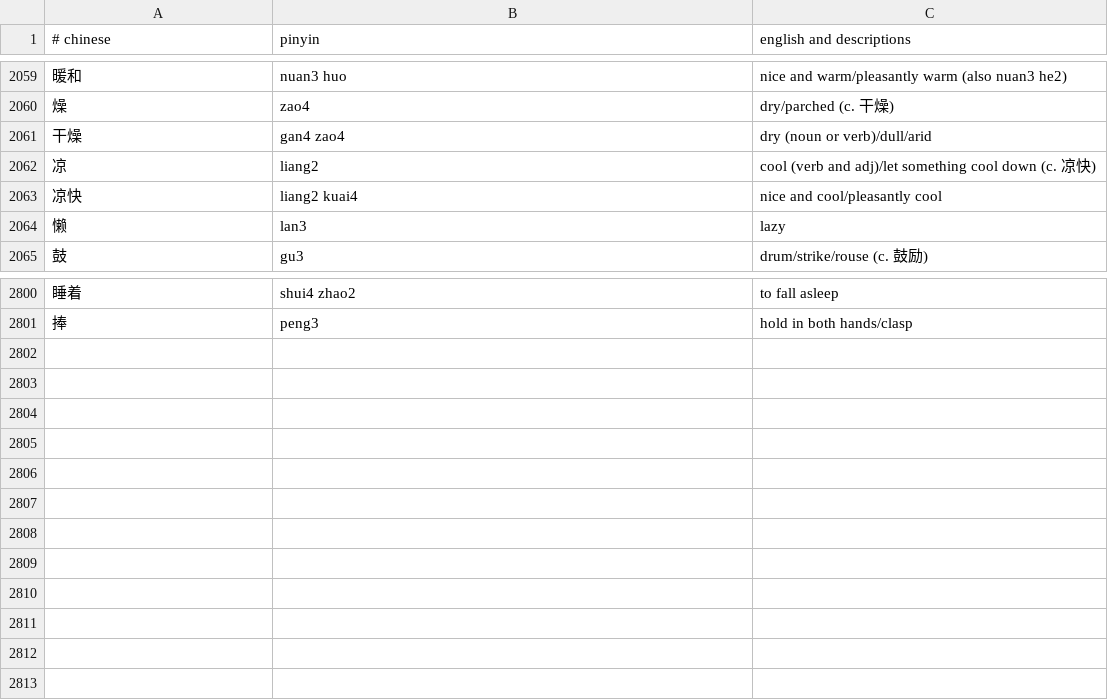
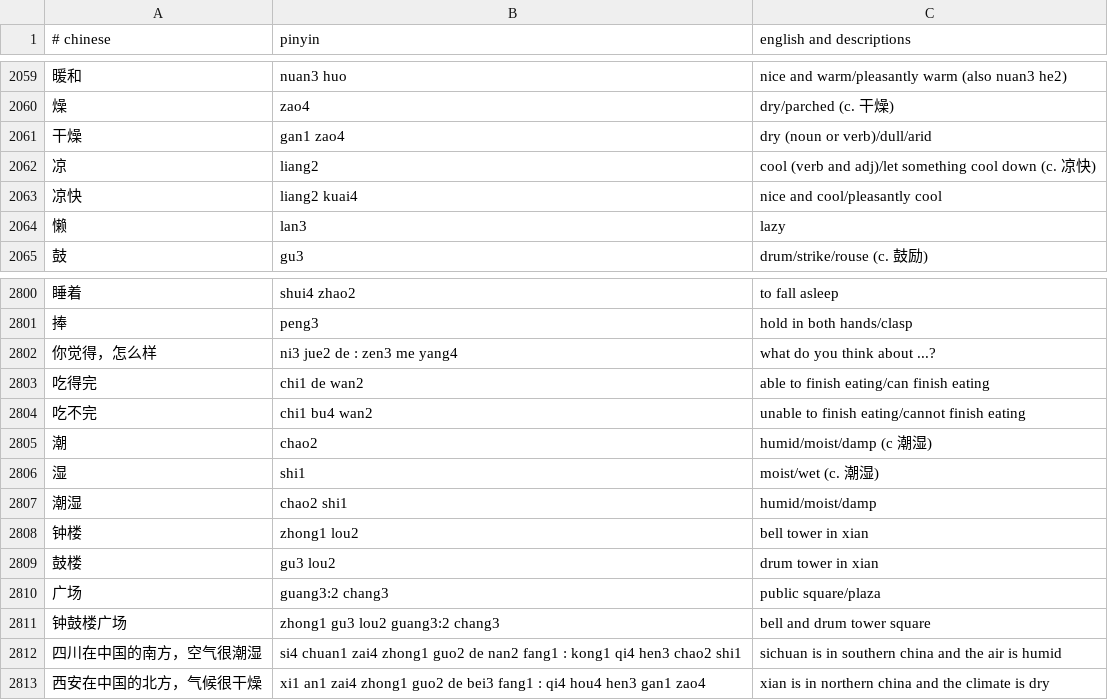
Before and after one commit to nickrusso42518/zhong, a CSV file: inputs/default.csv, drawn as a sheet; only a part is shown, gaps mark what is left out.

Commit message:
words [ci skip]

```diff
--- a/inputs/default.csv
+++ b/inputs/default.csv
@@ -2060,3 +2060,3 @@
 燥,zao4,dry/parched (c. 干燥)
-干燥,gan4 zao4,dry (noun or verb)/dull/arid
+干燥,gan1 zao4,dry (noun or verb)/dull/arid
 凉,liang2,cool (verb and adj)/let something cool down (c. 凉快)
@@ -2801 +2801,13 @@
 捧,peng3,hold in both hands/clasp
+你觉得，怎么样,ni3 jue2 de : zen3 me yang4,what do you think about ...?
+吃得完,chi1 de wan2,able to finish eating/can finish eating
+吃不完,chi1 bu4 wan2,unable to finish eating/cannot finish eating
+潮,chao2,humid/moist/damp (c 潮湿)
+湿,shi1,moist/wet (c. 潮湿)
+潮湿,chao2 shi1,humid/moist/damp
+钟楼,zhong1 lou2,bell tower in xian
+鼓楼,gu3 lou2,drum tower in xian
+广场,guang3:2 chang3,public square/plaza
+钟鼓楼广场,zhong1 gu3 lou2 guang3:2 chang3,bell and drum tower square
+四川在中国的南方，空气很潮湿,si4 chuan1 zai4 zhong1 guo2 de nan2 fang1 : kong1 qi4 hen3 chao2 shi1,sichuan is in southern china and the air is humid
+西安在中国的北方，气候很干燥,xi1 an1 zai4 zhong1 guo2 de bei3 fang1 : qi4 hou4 hen3 gan1 zao4,xian is in northern china and the climate is dry
```
